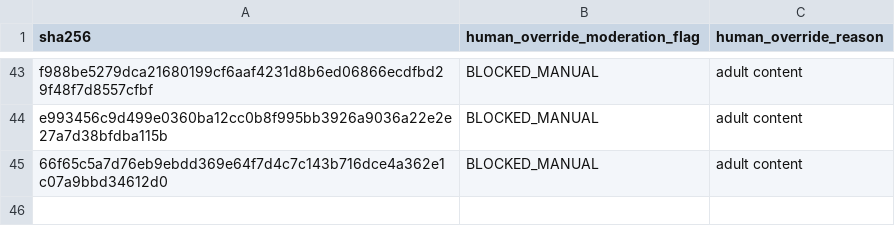
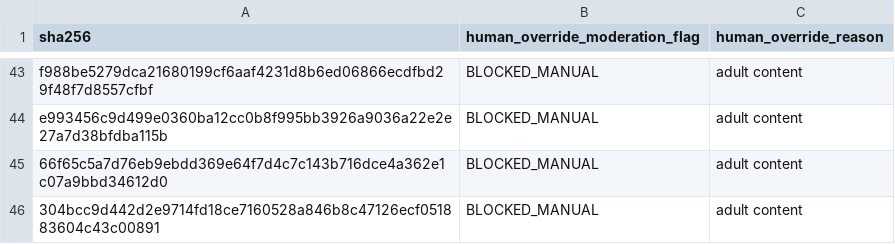
Before and after one commit to SmarakNayak/Vermilion-Discover, a CSV file: override.csv, drawn as a sheet; only a part is shown, gaps mark what is left out.

Commit message:
Update override.csv

```diff
--- a/override.csv
+++ b/override.csv
@@ -45 +45,2 @@ e993456c9d499e0360ba12cc0b8f995bb3926a9036a22e2e27a7d38bfdba115b,BLOCKED_MANUAL,
 66f65c5a7d76eb9ebdd369e64f7d4c7c143b716dce4a362e1c07a9bbd34612d0,BLOCKED_MANUAL,adult content
+304bcc9d442d2e9714fd18ce7160528a846b8c47126ecf051883604c43c00891,BLOCKED_MANUAL,adult content
```
